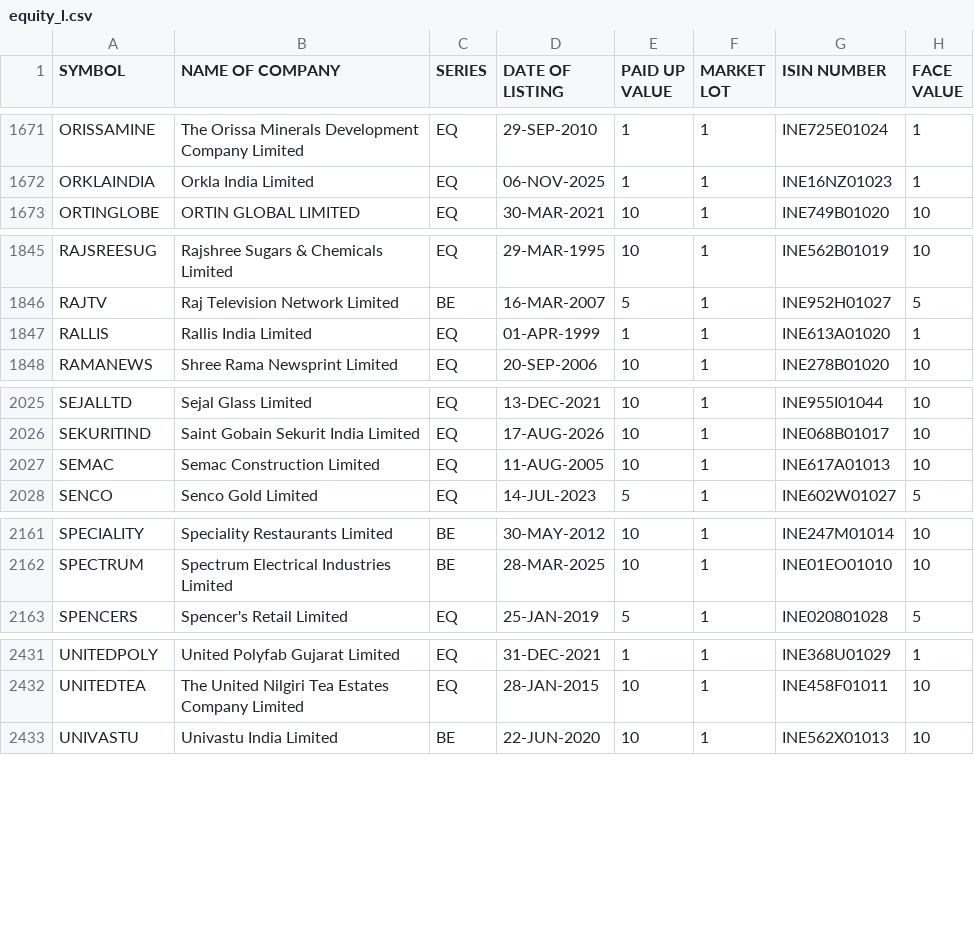
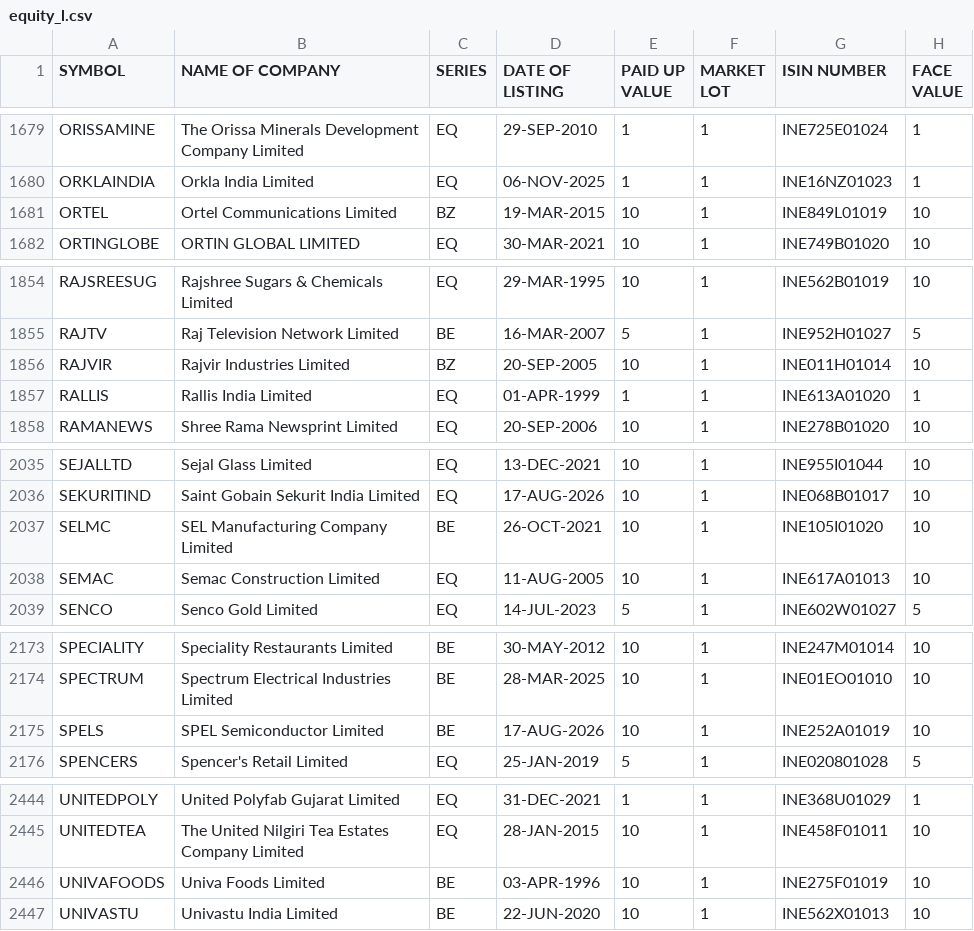
Before and after one commit to Pareshking/Paresh, a CSV file: data/reference/nse/equity_l.csv, drawn as a sheet; only a part is shown, gaps mark what is left out; the diff covers the shown part only; the diff names each change by its address in the sheet, - before the commit and + after, or states it on an @@ line.

```diff
--- a/data/reference/nse/equity_l.csv
+++ b/data/reference/nse/equity_l.csv
+row 1681: ORTEL | Ortel Communications Limited | BZ | 19-MAR-2015 | 10 | 1 | INE849L01019 | 10
+row 1856: RAJVIR | Rajvir Industries Limited | BZ | 20-SEP-2005 | 10 | 1 | INE011H01014 | 10
+row 2037: SELMC | SEL Manufacturing Company Limited | BE | 26-OCT-2021 | 10 | 1 | INE105I01020 | 10
+row 2175: SPELS | SPEL Semiconductor Limited | BE | 17-AUG-2026 | 10 | 1 | INE252A01019 | 10
+row 2446: UNIVAFOODS | Univa Foods Limited | BE | 03-APR-1996 | 10 | 1 | INE275F01019 | 10
```
Also changed, not shown: 10 added rows, 1 removed row and 9 edited cells elsewhere in this file, data/reference/nse/namechange.csv, 4 other files.
